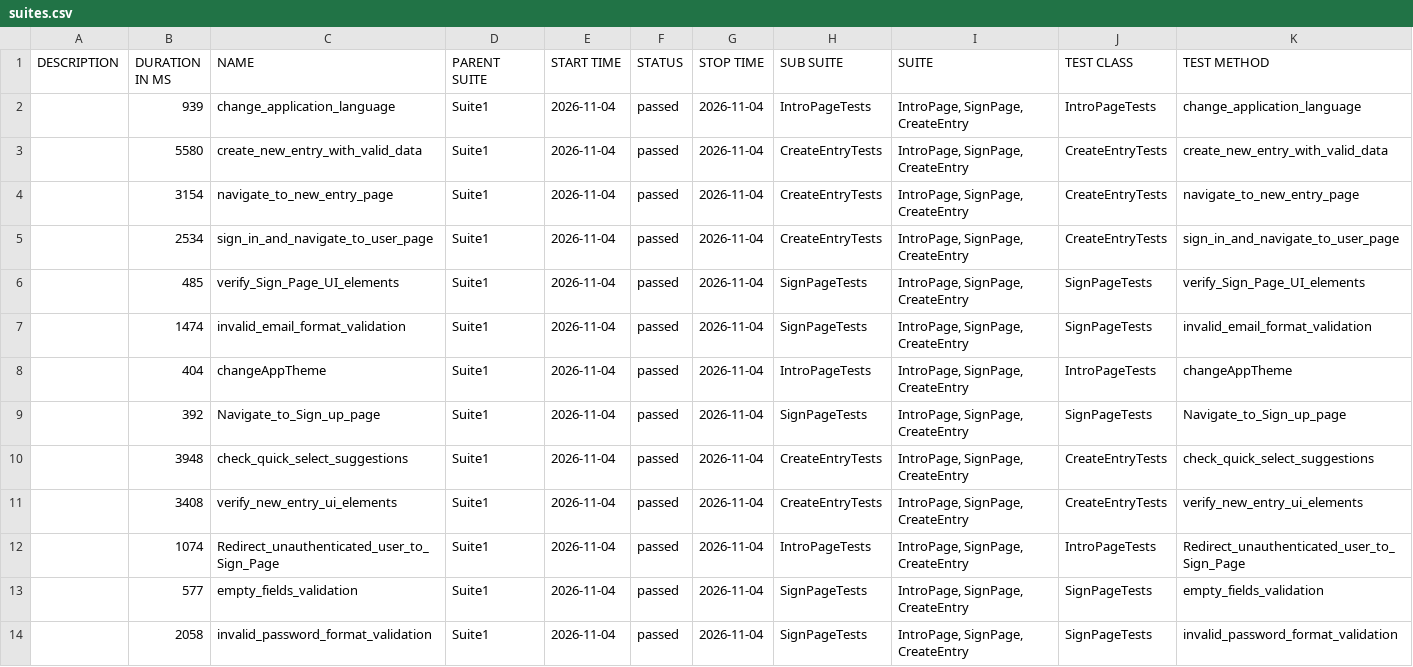
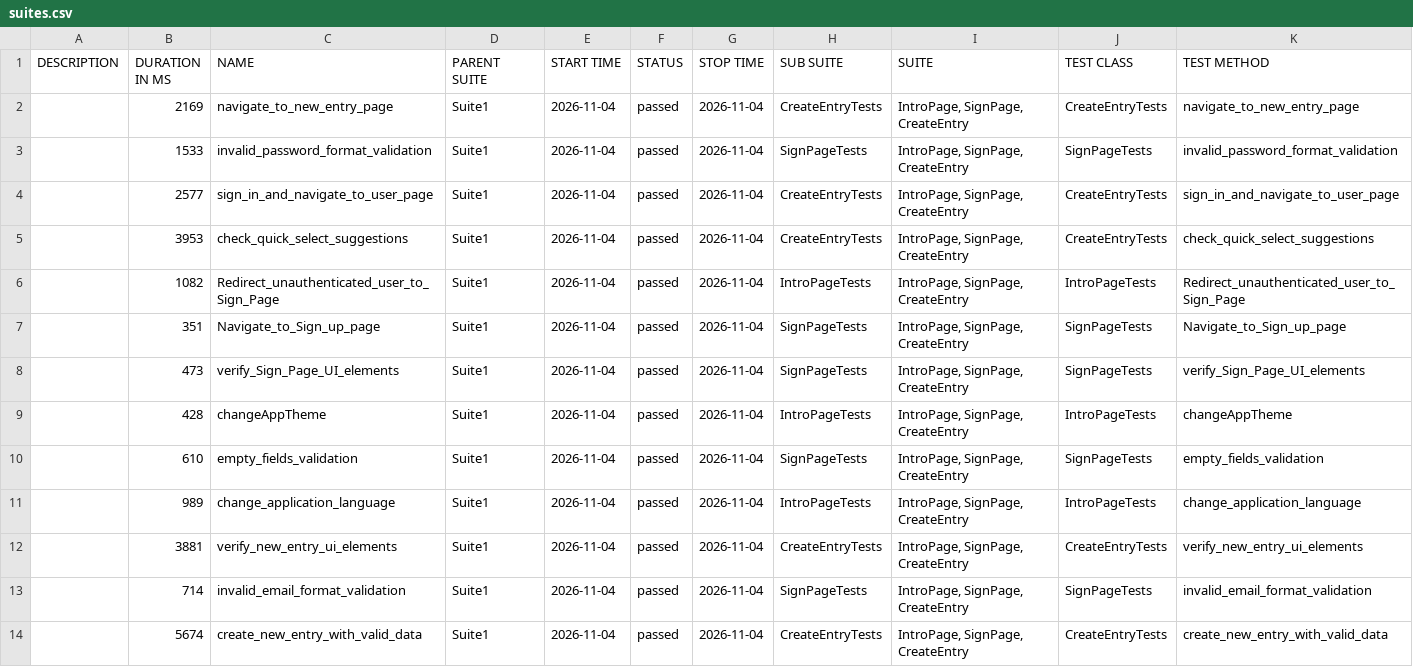
Before and after one commit to Ilkarion/Your-Diary-Auto-testing, a CSV file: data/suites.csv, drawn as a sheet.

```diff
--- a/data/suites.csv
+++ b/data/suites.csv
@@ -1,14 +1,14 @@
 "DESCRIPTION","DURATION IN MS","NAME","PARENT SUITE","START TIME","STATUS","STOP TIME","SUB SUITE","SUITE","TEST CLASS","TEST METHOD"
-"","939","change_application_language","Suite1","2026-11-04","passed","2026-11-04","IntroPageTests","IntroPage, SignPage, CreateEntry","IntroPageTests","change_application_language"
-"","5580","create_new_entry_with_valid_data","Suite1","2026-11-04","passed","2026-11-04","CreateEntryTests","IntroPage, SignPage, CreateEntry","CreateEntryTests","create_new_entry_with_valid_data"
-"","3154","navigate_to_new_entry_page","Suite1","2026-11-04","passed","2026-11-04","CreateEntryTests","IntroPage, SignPage, CreateEntry","CreateEntryTests","navigate_to_new_entry_page"
-"","2534","sign_in_and_navigate_to_user_page","Suite1","2026-11-04","passed","2026-11-04","CreateEntryTests","IntroPage, SignPage, CreateEntry","CreateEntryTests","sign_in_and_navigate_to_user_page"
-"","485","verify_Sign_Page_UI_elements","Suite1","2026-11-04","passed","2026-11-04","SignPageTests","IntroPage, SignPage, CreateEntry","SignPageTests","verify_Sign_Page_UI_elements"
-"","1474","invalid_email_format_validation","Suite1","2026-11-04","passed","2026-11-04","SignPageTests","IntroPage, SignPage, CreateEntry","SignPageTests","invalid_email_format_validation"
-"","404","changeAppTheme","Suite1","2026-11-04","passed","2026-11-04","IntroPageTests","IntroPage, SignPage, CreateEntry","IntroPageTests","changeAppTheme"
-"","392","Navigate_to_Sign_up_page","Suite1","2026-11-04","passed","2026-11-04","SignPageTests","IntroPage, SignPage, CreateEntry","SignPageTests","Navigate_to_Sign_up_page"
-"","3948","check_quick_select_suggestions","Suite1","2026-11-04","passed","2026-11-04","CreateEntryTests","IntroPage, SignPage, CreateEntry","CreateEntryTests","check_quick_select_suggestions"
-"","3408","verify_new_entry_ui_elements","Suite1","2026-11-04","passed","2026-11-04","CreateEntryTests","IntroPage, SignPage, CreateEntry","CreateEntryTests","verify_new_entry_ui_elements"
-"","1074","Redirect_unauthenticated_user_to_Sign_Page","Suite1","2026-11-04","passed","2026-11-04","IntroPageTests","IntroPage, SignPage, CreateEntry","IntroPageTests","Redirect_unauthenticated_user_to_Sign_Page"
-"","577","empty_fields_validation","Suite1","2026-11-04","passed","2026-11-04","SignPageTests","IntroPage, SignPage, CreateEntry","SignPageTests","empty_fields_validation"
-"","2058","invalid_password_format_validation","Suite1","2026-11-04","passed","2026-11-04","SignPageTests","IntroPage, SignPage, CreateEntry","SignPageTests","invalid_password_format_validation"
+"","2169","navigate_to_new_entry_page","Suite1","2026-11-04","passed","2026-11-04","CreateEntryTests","IntroPage, SignPage, CreateEntry","CreateEntryTests","navigate_to_new_entry_page"
+"","1533","invalid_password_format_validation","Suite1","2026-11-04","passed","2026-11-04","SignPageTests","IntroPage, SignPage, CreateEntry","SignPageTests","invalid_password_format_validation"
+"","2577","sign_in_and_navigate_to_user_page","Suite1","2026-11-04","passed","2026-11-04","CreateEntryTests","IntroPage, SignPage, CreateEntry","CreateEntryTests","sign_in_and_navigate_to_user_page"
+"","3953","check_quick_select_suggestions","Suite1","2026-11-04","passed","2026-11-04","CreateEntryTests","IntroPage, SignPage, CreateEntry","CreateEntryTests","check_quick_select_suggestions"
+"","1082","Redirect_unauthenticated_user_to_Sign_Page","Suite1","2026-11-04","passed","2026-11-04","IntroPageTests","IntroPage, SignPage, CreateEntry","IntroPageTests","Redirect_unauthenticated_user_to_Sign_Page"
+"","351","Navigate_to_Sign_up_page","Suite1","2026-11-04","passed","2026-11-04","SignPageTests","IntroPage, SignPage, CreateEntry","SignPageTests","Navigate_to_Sign_up_page"
+"","473","verify_Sign_Page_UI_elements","Suite1","2026-11-04","passed","2026-11-04","SignPageTests","IntroPage, SignPage, CreateEntry","SignPageTests","verify_Sign_Page_UI_elements"
+"","428","changeAppTheme","Suite1","2026-11-04","passed","2026-11-04","IntroPageTests","IntroPage, SignPage, CreateEntry","IntroPageTests","changeAppTheme"
+"","610","empty_fields_validation","Suite1","2026-11-04","passed","2026-11-04","SignPageTests","IntroPage, SignPage, CreateEntry","SignPageTests","empty_fields_validation"
+"","989","change_application_language","Suite1","2026-11-04","passed","2026-11-04","IntroPageTests","IntroPage, SignPage, CreateEntry","IntroPageTests","change_application_language"
+"","3881","verify_new_entry_ui_elements","Suite1","2026-11-04","passed","2026-11-04","CreateEntryTests","IntroPage, SignPage, CreateEntry","CreateEntryTests","verify_new_entry_ui_elements"
+"","714","invalid_email_format_validation","Suite1","2026-11-04","passed","2026-11-04","SignPageTests","IntroPage, SignPage, CreateEntry","SignPageTests","invalid_email_format_validation"
+"","5674","create_new_entry_with_valid_data","Suite1","2026-11-04","passed","2026-11-04","CreateEntryTests","IntroPage, SignPage, CreateEntry","CreateEntryTests","create_new_entry_with_valid_data"
```
Also changed, not shown: 40 other files.
